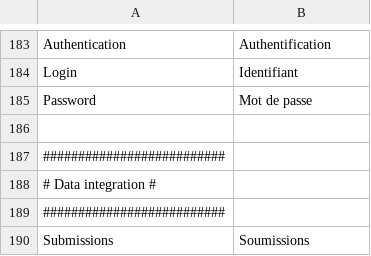
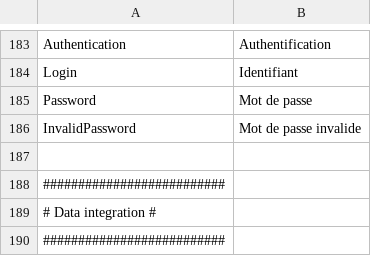
Before and after one commit to SINP-GINCO/ginco, a CSV file: website/htdocs/custom/server/ogamServer/app/lang/fr.csv, drawn as a sheet; only a part is shown, gaps mark what is left out; the shorter side is filled out with more unchanged rows; the diff names each change by its address in the sheet, - before the commit and + after, or states it on an @@ line.

```diff
--- a/website/htdocs/custom/server/ogamServer/app/lang/fr.csv
+++ b/website/htdocs/custom/server/ogamServer/app/lang/fr.csv
+row 186: InvalidPassword | Mot de passe invalide
```
Also changed, not shown: website/htdocs/custom/server/ogamServer/app/lang/en.csv, 1 other file.
